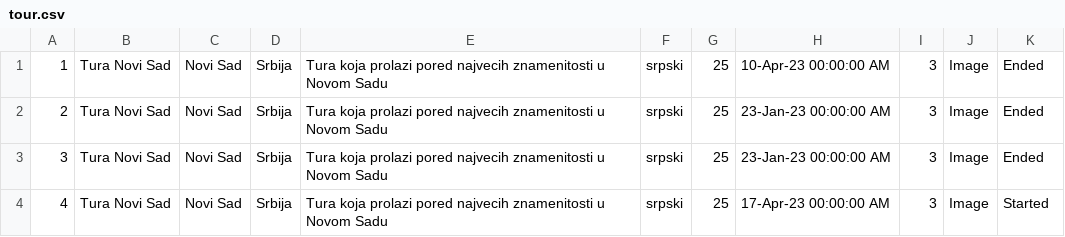
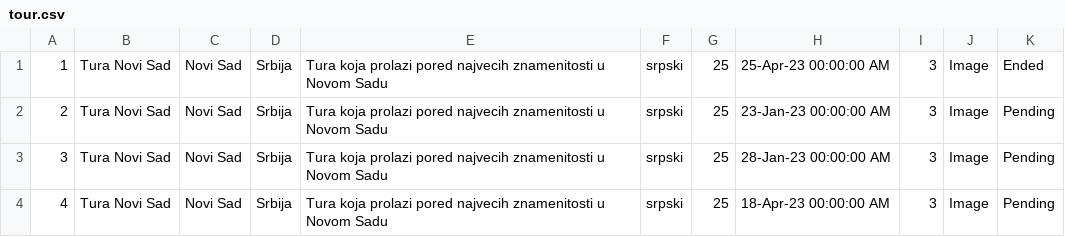
Before and after one commit to teodorazunic/SIMS, a CSV file: SIMS-Initial-Project-main/InitialProject/InitialProject/Resources/Data/tour.csv, drawn as a sheet.

```diff
--- a/SIMS-Initial-Project-main/InitialProject/InitialProject/Resources/Data/tour.csv
+++ b/SIMS-Initial-Project-main/InitialProject/InitialProject/Resources/Data/tour.csv
@@ -1,4 +1,4 @@
-1|Tura Novi Sad|Novi Sad|Srbija|Tura koja prolazi pored najvecih znamenitosti u Novom Sadu|srpski|25|10-Apr-23 00:00:00 AM|3|Image|Ended
-2|Tura Novi Sad|Novi Sad|Srbija|Tura koja prolazi pored najvecih znamenitosti u Novom Sadu|srpski|25|23-Jan-23 00:00:00 AM|3|Image|Ended
-3|Tura Novi Sad|Novi Sad|Srbija|Tura koja prolazi pored najvecih znamenitosti u Novom Sadu|srpski|25|23-Jan-23 00:00:00 AM|3|Image|Ended
-4|Tura Novi Sad|Novi Sad|Srbija|Tura koja prolazi pored najvecih znamenitosti u Novom Sadu|srpski|25|17-Apr-23 00:00:00 AM|3|Image|Started
+1|Tura Novi Sad|Novi Sad|Srbija|Tura koja prolazi pored najvecih znamenitosti u Novom Sadu|srpski|25|25-Apr-23 00:00:00 AM|3|Image|Ended
+2|Tura Novi Sad|Novi Sad|Srbija|Tura koja prolazi pored najvecih znamenitosti u Novom Sadu|srpski|25|23-Jan-23 00:00:00 AM|3|Image|Pending
+3|Tura Novi Sad|Novi Sad|Srbija|Tura koja prolazi pored najvecih znamenitosti u Novom Sadu|srpski|25|28-Jan-23 00:00:00 AM|3|Image|Pending
+4|Tura Novi Sad|Novi Sad|Srbija|Tura koja prolazi pored najvecih znamenitosti u Novom Sadu|srpski|25|18-Apr-23 00:00:00 AM|3|Image|Pending
```
Also changed, not shown: SIMS-Initial-Project-main/InitialProject/InitialProject/Resources/Data/guidegrades.csv, SIMS-Initial-Project-main/InitialProject/InitialProject/Resources/Data/vouchers.csv, 8 other files.
